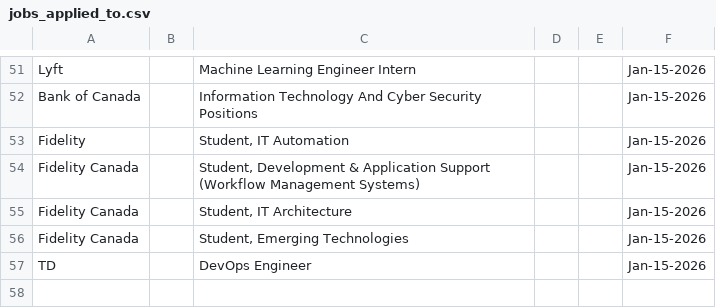
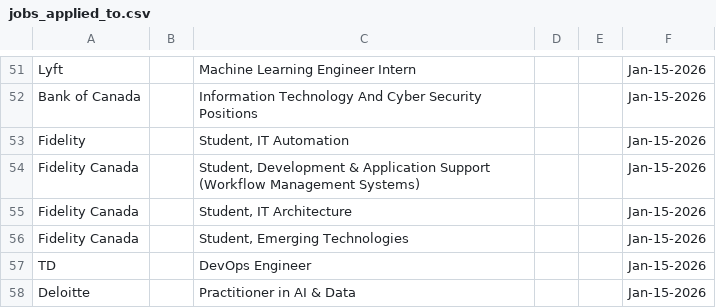
Before and after one commit to Ctrl-Sky/automated-groq-job-application, a CSV file: outputs/jobs_applied_to.csv, drawn as a sheet; only a part is shown, gaps mark what is left out.

```diff
--- a/outputs/jobs_applied_to.csv
+++ b/outputs/jobs_applied_to.csv
@@ -57 +57,2 @@ Fidelity Canada,,"Student, Emerging Technologies",,,Jan-15-2026
 TD,,DevOps Engineer,,,Jan-15-2026
+Deloitte,,Practitioner in AI & Data,,,Jan-15-2026
```
Also changed, not shown: 6 other files.
